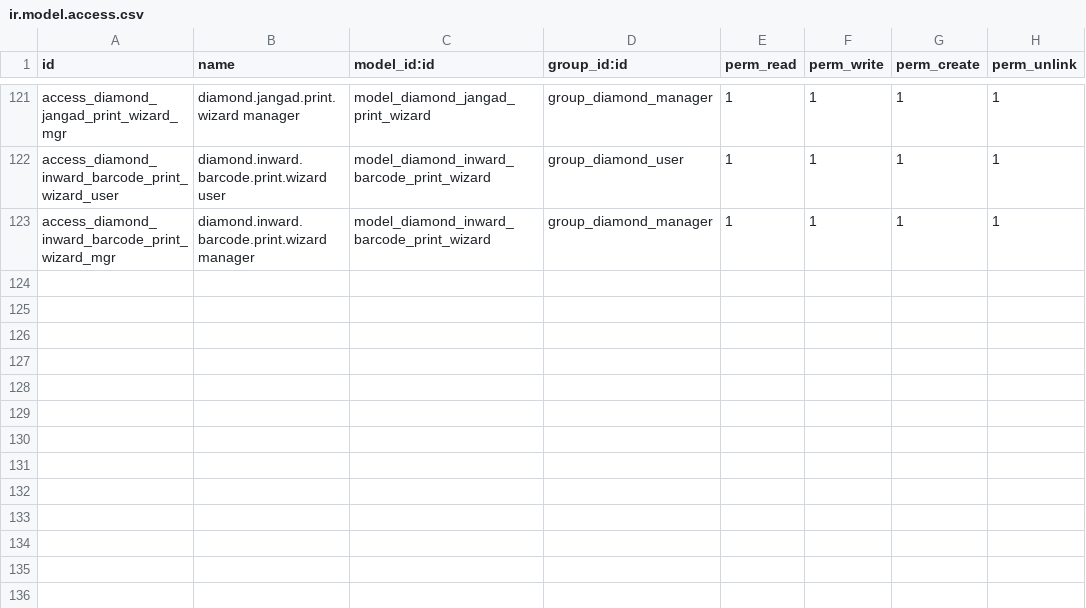
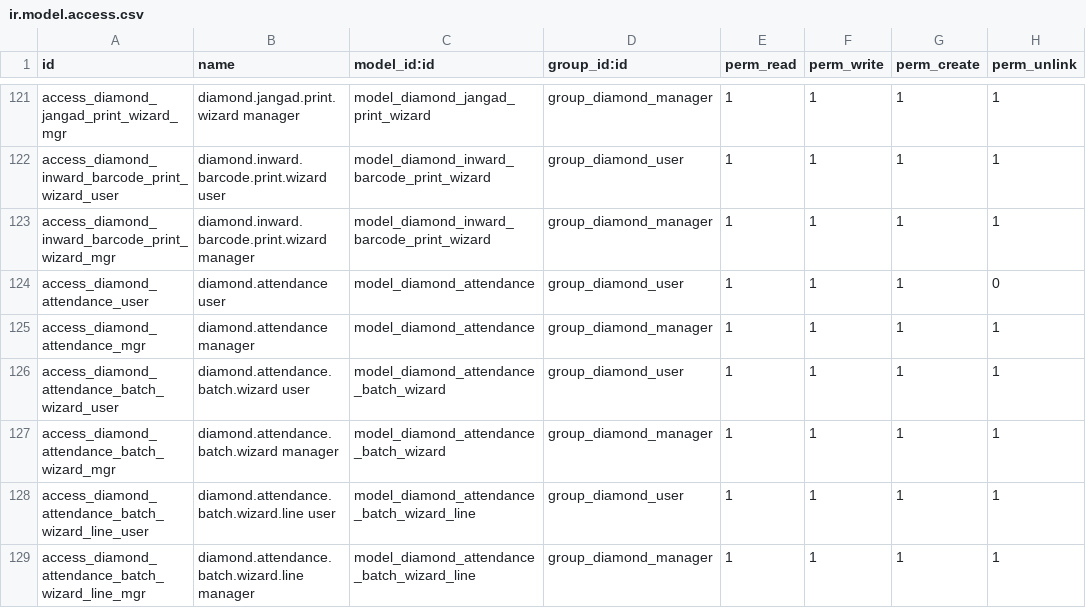
Before and after one commit to DeepPadsala/diamond_management, a CSV file: addons/diamond_packet_management/security/ir.model.access.csv, drawn as a sheet; only a part is shown, gaps mark what is left out; the diff names each change by its address in the sheet, - before the commit and + after, or states it on an @@ line.

```diff
--- a/addons/diamond_packet_management/security/ir.model.access.csv
+++ b/addons/diamond_packet_management/security/ir.model.access.csv
+row 124: access_diamond_attendance_user | diamond.attendance user | model_diamond_attendance | group_diamond_user | 1 | 1 | 1 | 0
+row 125: access_diamond_attendance_mgr | diamond.attendance manager | model_diamond_attendance | group_diamond_manager | 1 | 1 | 1 | 1
+row 126: access_diamond_attendance_batch_wizard_user | diamond.attendance.batch.wizard user | model_diamond_attendance_batch_wizard | group_diamond_user | 1 | 1 | 1 | 1
+row 127: access_diamond_attendance_batch_wizard_mgr | diamond.attendance.batch.wizard manager | model_diamond_attendance_batch_wizard | group_diamond_manager | 1 | 1 | 1 | 1
+row 128: access_diamond_attendance_batch_wizard_line_user | diamond.attendance.batch.wizard.line user | model_diamond_attendance_batch_wizard_line | group_diamond_user | 1 | 1 | 1 | 1
+row 129: access_diamond_attendance_batch_wizard_line_mgr | diamond.attendance.batch.wizard.line manager | model_diamond_attendance_batch_wizard_line | group_diamond_manager | 1 | 1 | 1 | 1
```
Also changed, not shown: 21 other files.
